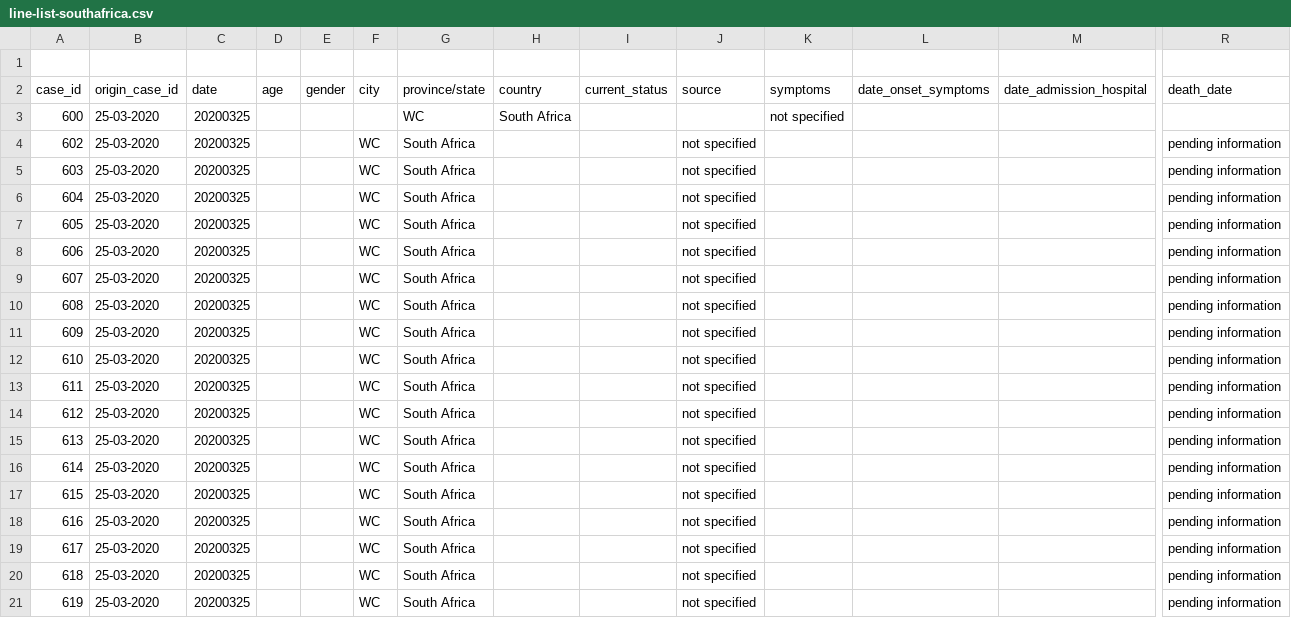
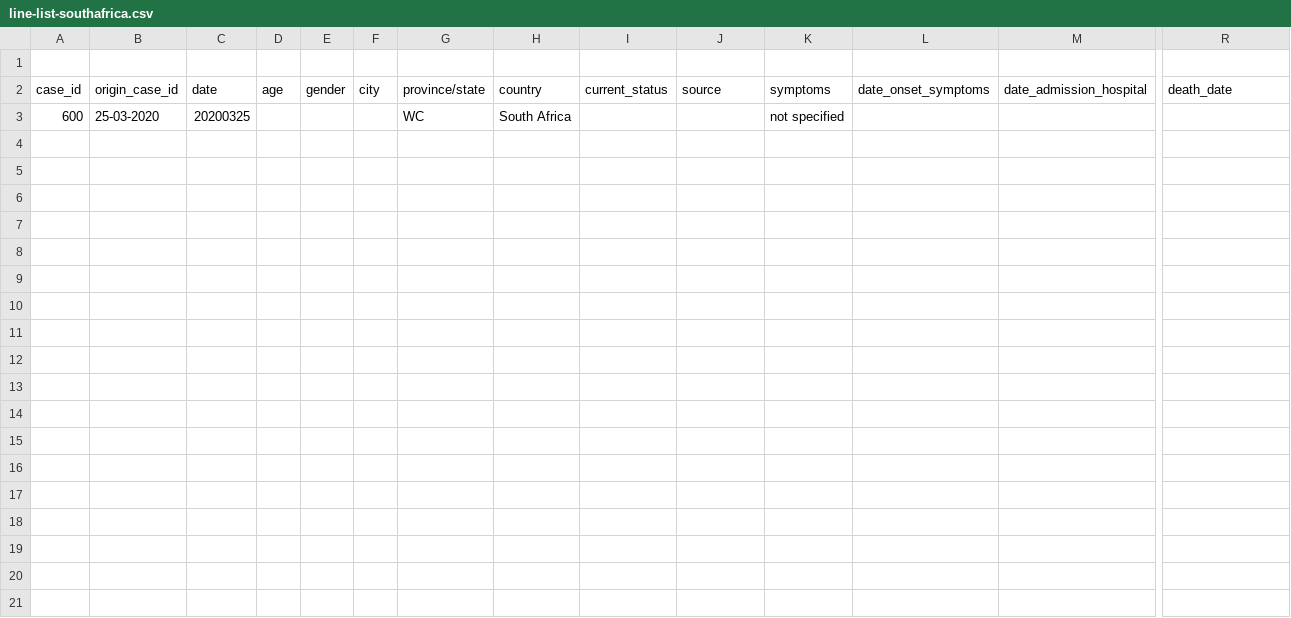
Before and after one commit to oniemtie/covid19africa, a CSV file: data/line-list-southafrica.csv, drawn as a sheet; only a part is shown, gaps mark what is left out; rows hold the shown columns only; the diff names each change by its address in the sheet, - before the commit and + after, or states it on an @@ line.

Commit message:
Update line-list-southafrica.csv

```diff
--- a/data/line-list-southafrica.csv
+++ b/data/line-list-southafrica.csv
-row 4: 602 | 25-03-2020 | 20200325 |  |  | WC | South Africa |  |  | not specified |  |  |  | pending information
-row 5: 603 | 25-03-2020 | 20200325 |  |  | WC | South Africa |  |  | not specified |  |  |  | pending information
-row 6: 604 | 25-03-2020 | 20200325 |  |  | WC | South Africa |  |  | not specified |  |  |  | pending information
-row 7: 605 | 25-03-2020 | 20200325 |  |  | WC | South Africa |  |  | not specified |  |  |  | pending information
-row 8: 606 | 25-03-2020 | 20200325 |  |  | WC | South Africa |  |  | not specified |  |  |  | pending information
-row 9: 607 | 25-03-2020 | 20200325 |  |  | WC | South Africa |  |  | not specified |  |  |  | pending information
-row 10: 608 | 25-03-2020 | 20200325 |  |  | WC | South Africa |  |  | not specified |  |  |  | pending information
-row 11: 609 | 25-03-2020 | 20200325 |  |  | WC | South Africa |  |  | not specified |  |  |  | pending information
-row 12: 610 | 25-03-2020 | 20200325 |  |  | WC | South Africa |  |  | not specified |  |  |  | pending information
-row 13: 611 | 25-03-2020 | 20200325 |  |  | WC | South Africa |  |  | not specified |  |  |  | pending information
-row 14: 612 | 25-03-2020 | 20200325 |  |  | WC | South Africa |  |  | not specified |  |  |  | pending information
-row 15: 613 | 25-03-2020 | 20200325 |  |  | WC | South Africa |  |  | not specified |  |  |  | pending information
-row 16: 614 | 25-03-2020 | 20200325 |  |  | WC | South Africa |  |  | not specified |  |  |  | pending information
-row 17: 615 | 25-03-2020 | 20200325 |  |  | WC | South Africa |  |  | not specified |  |  |  | pending information
-row 18: 616 | 25-03-2020 | 20200325 |  |  | WC | South Africa |  |  | not specified |  |  |  | pending information
-row 19: 617 | 25-03-2020 | 20200325 |  |  | WC | South Africa |  |  | not specified |  |  |  | pending information
-row 20: 618 | 25-03-2020 | 20200325 |  |  | WC | South Africa |  |  | not specified |  |  |  | pending information
-row 21: 619 | 25-03-2020 | 20200325 |  |  | WC | South Africa |  |  | not specified |  |  |  | pending information
```
